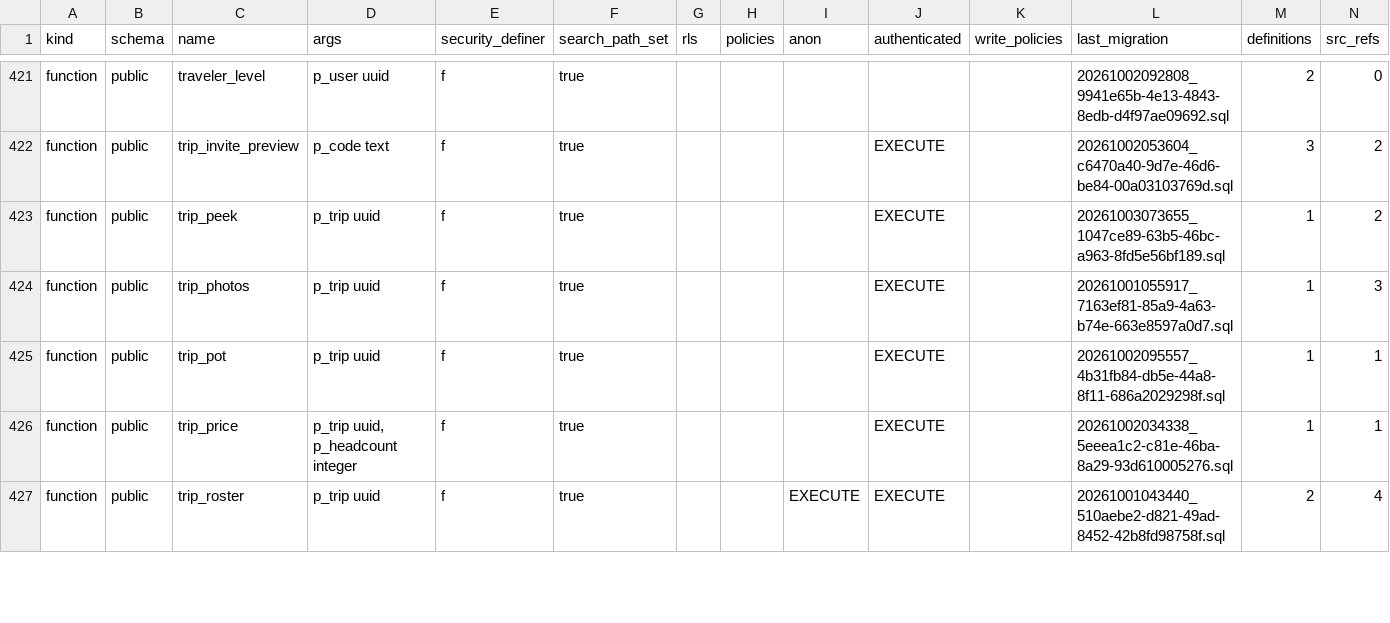
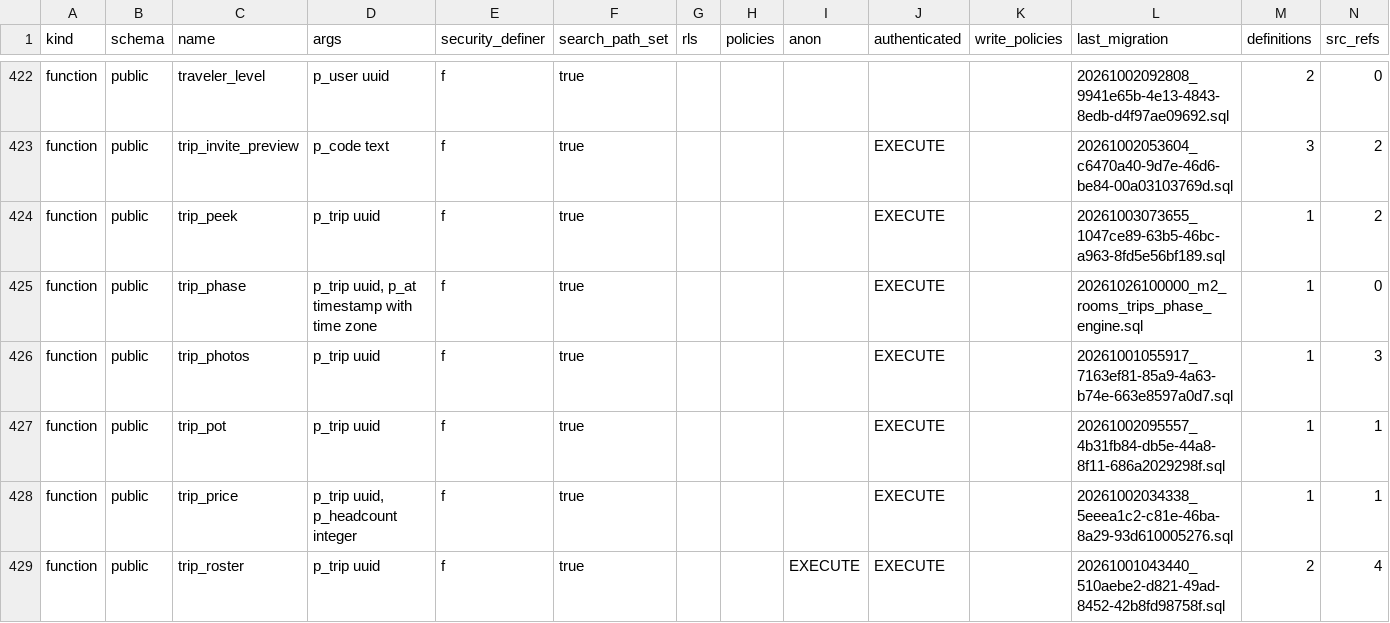
Before and after one commit to KAMALr80/Trip_bbtl, a TSV file: docs/inventory/db-inventory.tsv, drawn as a sheet; only a part is shown, gaps mark what is left out; rows hold the shown columns only; the diff covers the shown part only; the diff names each change by its address in the sheet, - before the commit and + after, or states it on an @@ line.

```diff
--- a/docs/inventory/db-inventory.tsv
+++ b/docs/inventory/db-inventory.tsv
+row 425: function | public | trip_phase | p_trip uuid, p_at timestamp with time zone | f | true |  |  |  | EXECUTE |  | 20261026100000_m2_rooms_trips_phase_engine.sql | 1 | 0
```
Also changed, not shown: 5 added rows and 6 edited cells elsewhere in this file, 16 other files.
